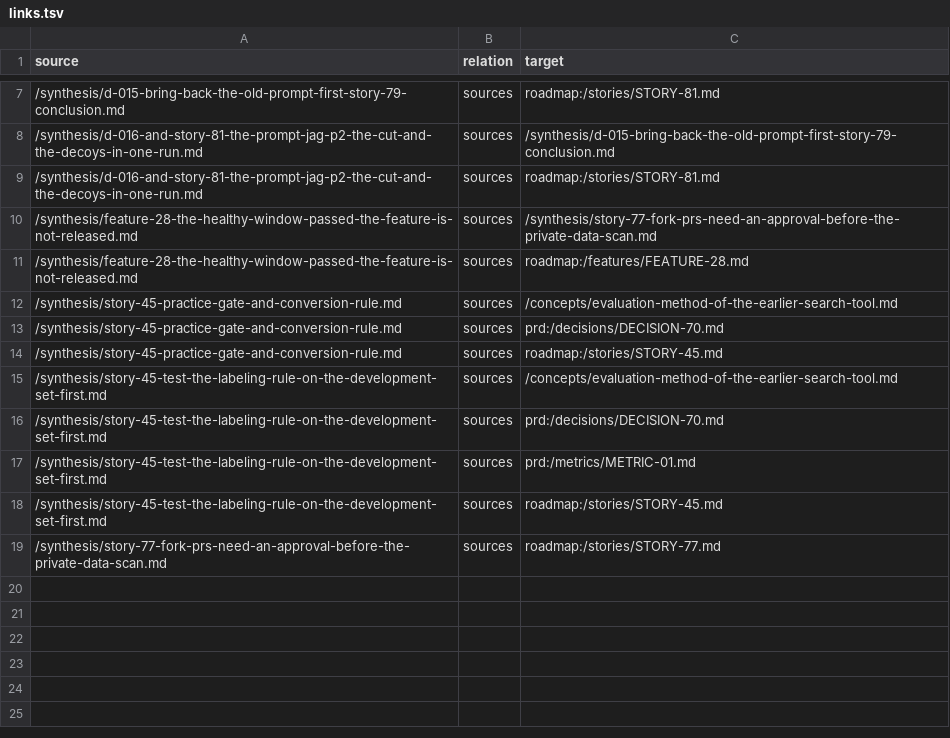
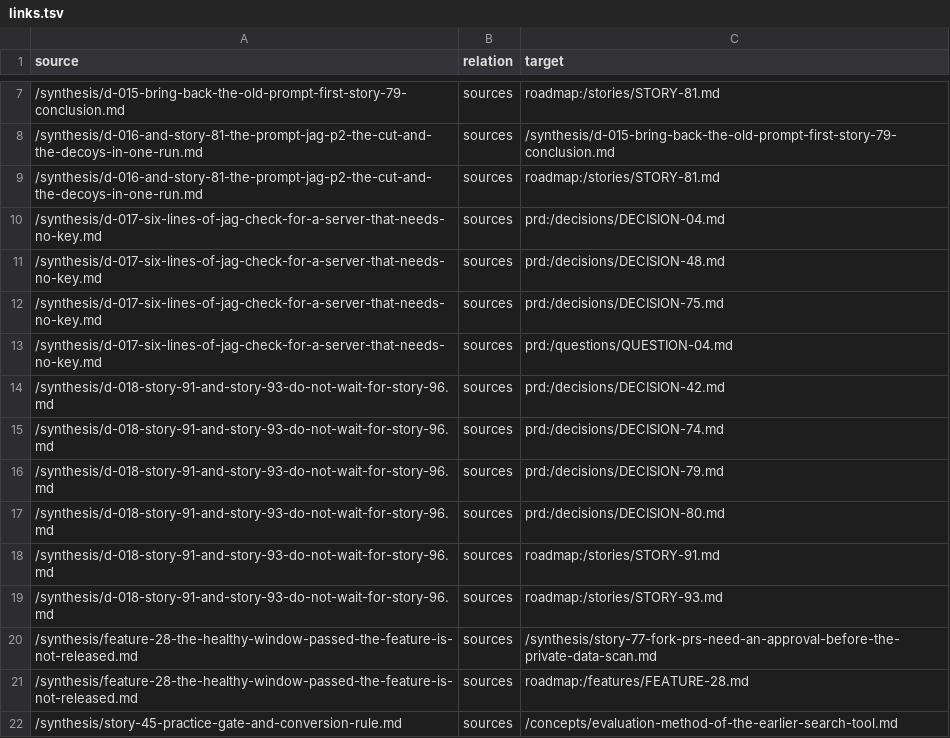
Before and after one commit to ai-ready-future/jag, a TSV file: docs/wiki/bundle/links.tsv, drawn as a sheet; only a part is shown, gaps mark what is left out; the shorter side is filled out with more unchanged rows; the diff names each change by its address in the sheet, - before the commit and + after, or states it on an @@ line.

```diff
--- a/docs/wiki/bundle/links.tsv
+++ b/docs/wiki/bundle/links.tsv
+row 10: /synthesis/d-017-six-lines-of-jag-check-for-a-server-that-needs-no-key.md | sources | prd:/decisions/DECISION-04.md
+row 11: /synthesis/d-017-six-lines-of-jag-check-for-a-server-that-needs-no-key.md | sources | prd:/decisions/DECISION-48.md
+row 12: /synthesis/d-017-six-lines-of-jag-check-for-a-server-that-needs-no-key.md | sources | prd:/decisions/DECISION-75.md
+row 13: /synthesis/d-017-six-lines-of-jag-check-for-a-server-that-needs-no-key.md | sources | prd:/questions/QUESTION-04.md
+row 14: /synthesis/d-018-story-91-and-story-93-do-not-wait-for-story-96.md | sources | prd:/decisions/DECISION-42.md
+row 15: /synthesis/d-018-story-91-and-story-93-do-not-wait-for-story-96.md | sources | prd:/decisions/DECISION-74.md
+row 16: /synthesis/d-018-story-91-and-story-93-do-not-wait-for-story-96.md | sources | prd:/decisions/DECISION-79.md
+row 17: /synthesis/d-018-story-91-and-story-93-do-not-wait-for-story-96.md | sources | prd:/decisions/DECISION-80.md
+row 18: /synthesis/d-018-story-91-and-story-93-do-not-wait-for-story-96.md | sources | roadmap:/stories/STORY-91.md
+row 19: /synthesis/d-018-story-91-and-story-93-do-not-wait-for-story-96.md | sources | roadmap:/stories/STORY-93.md
```
Also changed, not shown: 4 other files.
